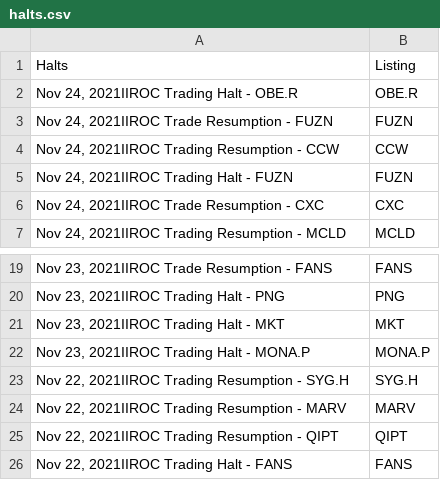
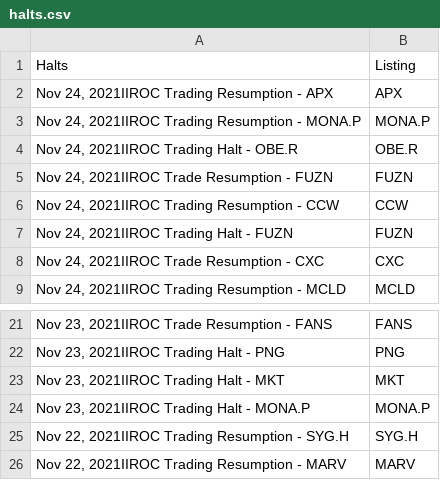
Before and after one commit to dli-invest/halts_and_news, a CSV file: halts.csv, drawn as a sheet; only a part is shown, gaps mark what is left out; removed rows and columns are numbered as before the commit, all else as after; the diff names each change by its address in the sheet, - before the commit and + after, or states it on an @@ line.

```diff
--- a/halts.csv
+++ b/halts.csv
+row 2: Nov 24, 2021IIROC Trading Resumption - APX | APX
+row 3: Nov 24, 2021IIROC Trading Resumption - MONA.P | MONA.P
-row 25: Nov 22, 2021IIROC Trading Resumption - QIPT | QIPT
-row 26: Nov 22, 2021IIROC Trading Halt - FANS | FANS
```
Also changed, not shown: full_news.csv.
